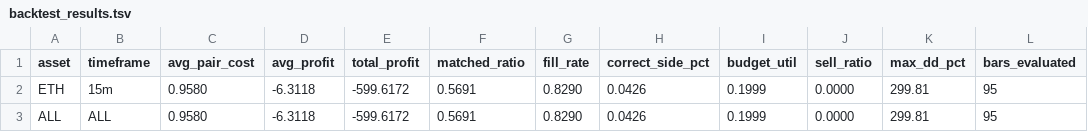
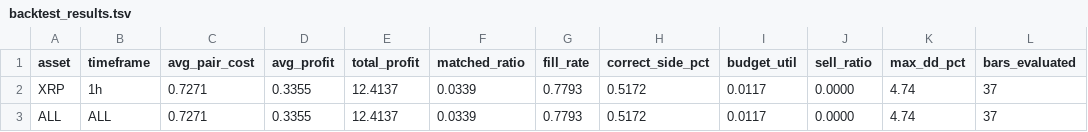
Before and after one commit to mantotan/quant-modelling, a TSV file: autoresearch/dutch/backtest_results.tsv, drawn as a sheet.

```diff
--- a/autoresearch/dutch/backtest_results.tsv
+++ b/autoresearch/dutch/backtest_results.tsv
@@ -1,3 +1,3 @@
 asset	timeframe	avg_pair_cost	avg_profit	total_profit	matched_ratio	fill_rate	correct_side_pct	budget_util	sell_ratio	max_dd_pct	bars_evaluated
-ETH	15m	0.9580	-6.3118	-599.6172	0.5691	0.8290	0.0426	0.1999	0.0000	299.81	95
-ALL	ALL	0.9580	-6.3118	-599.6172	0.5691	0.8290	0.0426	0.1999	0.0000	299.81	95
+XRP	1h	0.7271	0.3355	12.4137	0.0339	0.7793	0.5172	0.0117	0.0000	4.74	37
+ALL	ALL	0.7271	0.3355	12.4137	0.0339	0.7793	0.5172	0.0117	0.0000	4.74	37
```
Also changed, not shown: 33 other files.
